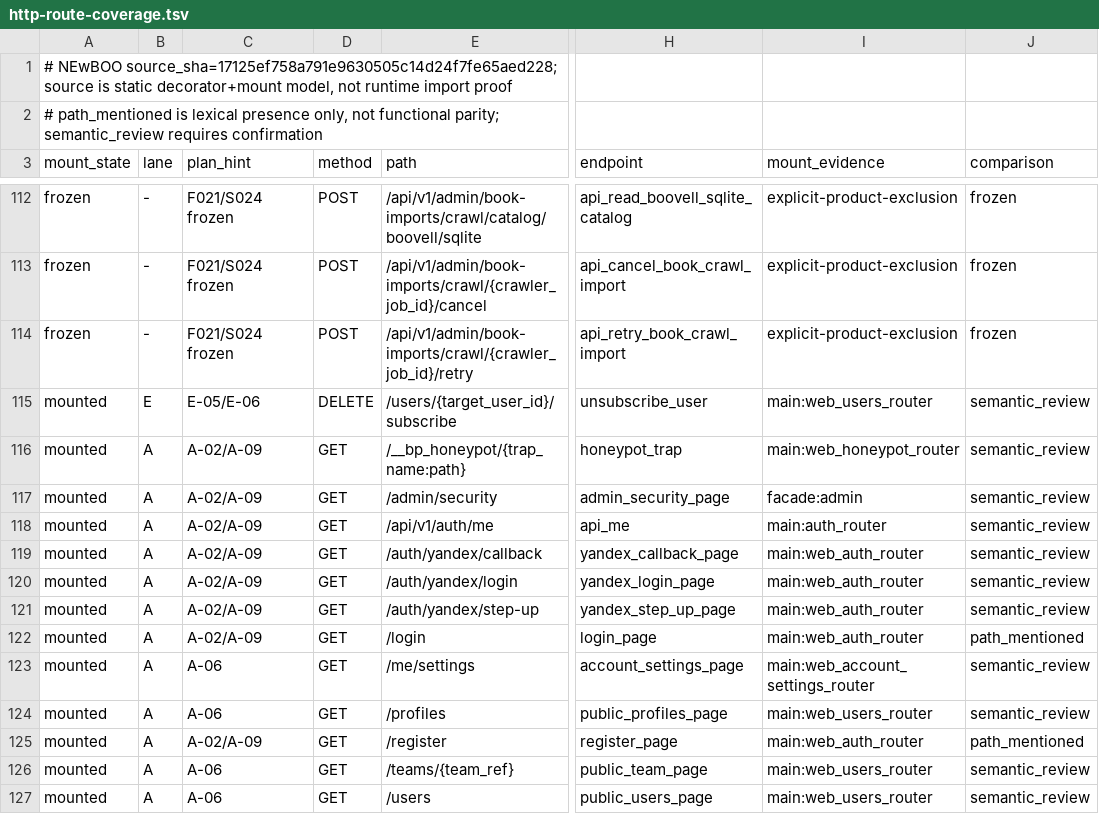
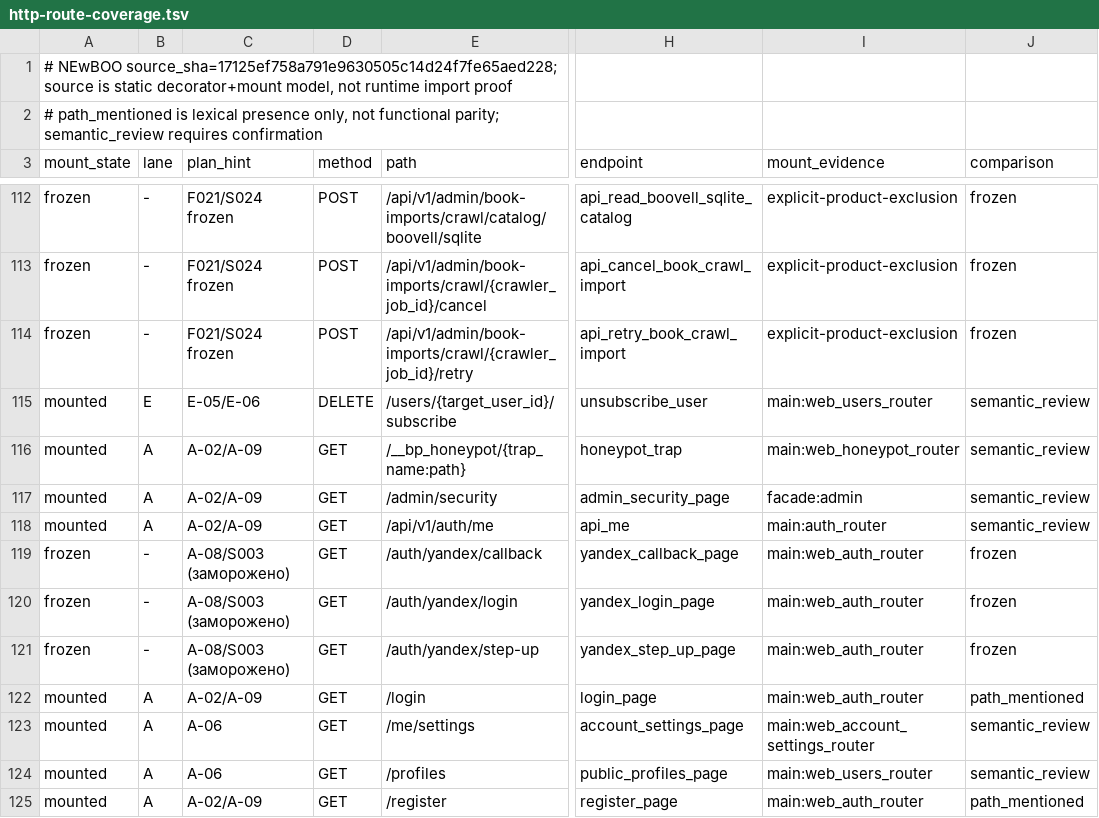
Before and after one commit to calex794/tor, a TSV file: docs/roadmap/legacy-inventory/http-route-coverage.tsv, drawn as a sheet; only a part is shown, gaps mark what is left out; the shorter side is filled out with more unchanged rows; the diff names each change by its address in the sheet, - before the commit and + after, or states it on an @@ line.

Commit message:
docs(A-08): reapply Yandex freeze onto current TOR main

```diff
--- a/docs/roadmap/legacy-inventory/http-route-coverage.tsv
+++ b/docs/roadmap/legacy-inventory/http-route-coverage.tsv
-A119:A121 (mount_state): mounted
+A119:A121 (mount_state): frozen
-B119:B121 (lane): A
+B119:B121 (lane): -
-C119:C121 (plan_hint): A-02/A-09
+C119:C121 (plan_hint): A-08/S003 (заморожено)
-J119:J121 (comparison): semantic_review
+J119:J121 (comparison): frozen
```
